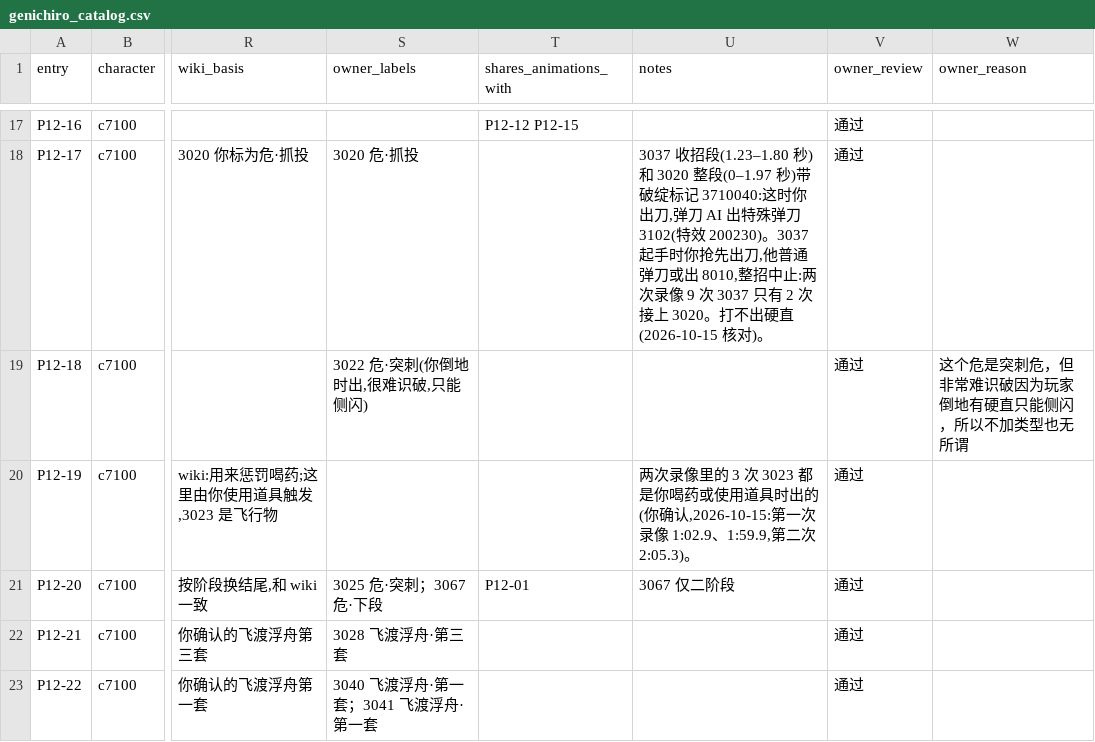
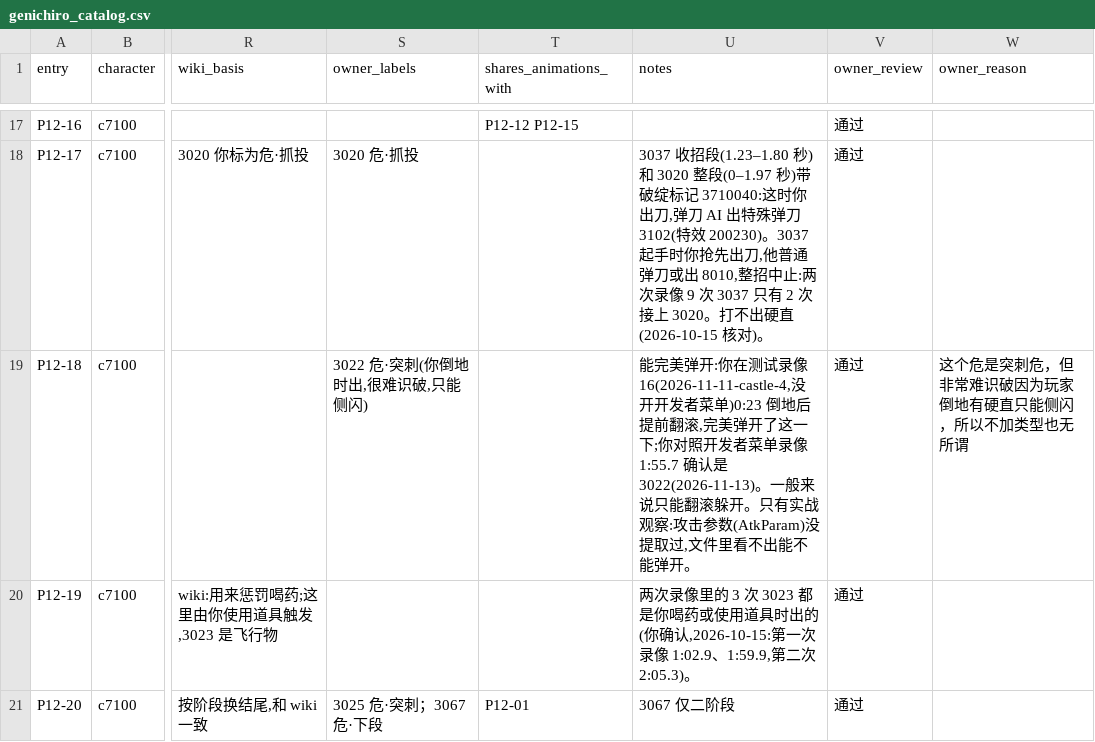
Before and after one commit to CanYouTeachMeHowToCode/Sekiro-boss-practice-analytics, a CSV file: research/ground_truth/semantic/genichiro_catalog.csv, drawn as a sheet; only a part is shown, gaps mark what is left out; the shorter side is filled out with more unchanged rows; the diff names each change by its address in the sheet, - before the commit and + after, or states it on an @@ line.

```diff
--- a/research/ground_truth/semantic/genichiro_catalog.csv
+++ b/research/ground_truth/semantic/genichiro_catalog.csv
-U19 (notes): (empty)
+U19 (notes): 能完美弹开:你在测试录像16(2026-11-11-castle-4,没开开发者菜单)0:23 倒地后提前翻滚,完美弹开了这一下;你对照开发者菜单录像 1:55.7 确认是 3022(2026-11-13)。一般来说只能翻滚躲开。只有实战观察:攻击参数(AtkParam)没提取过,文件里看不出能不能弹开。
```
Also changed, not shown: research/ground_truth/semantic/genichiro_v2_actions.csv, 4 other files.
